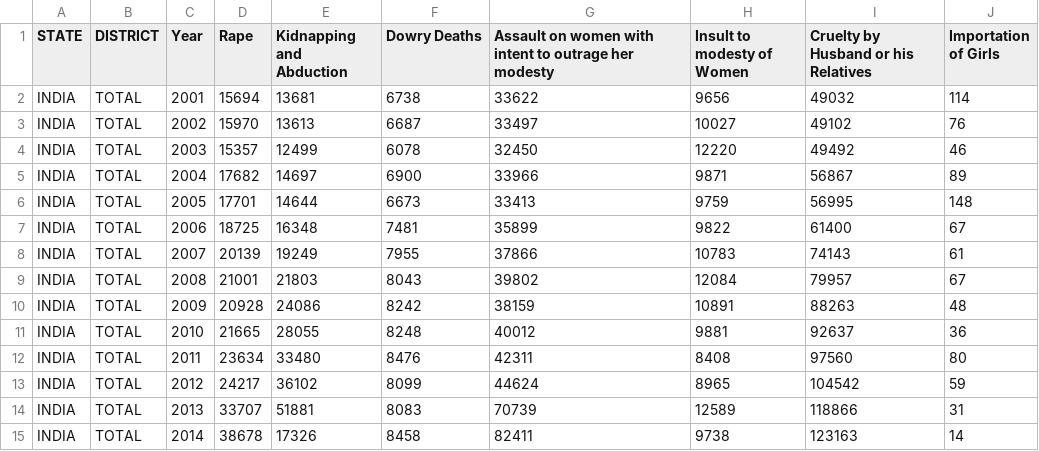
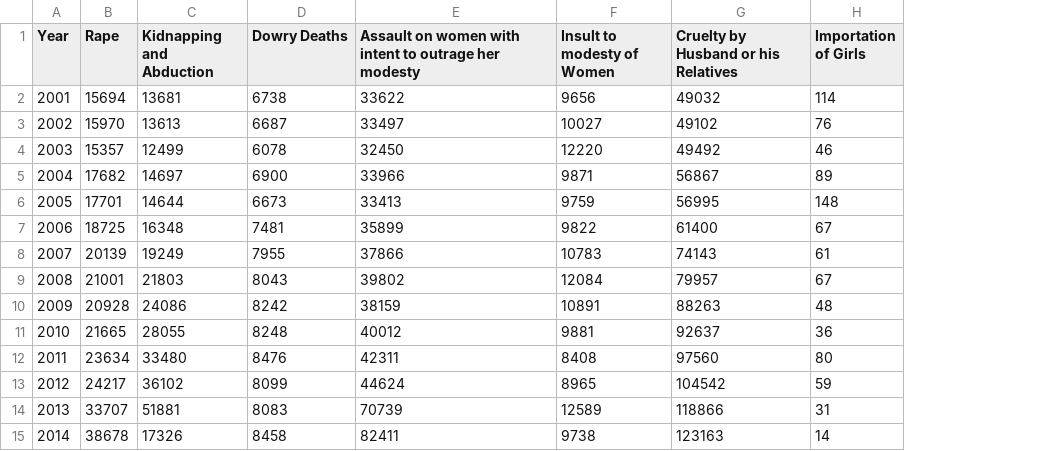
Before and after one commit to shekhar-patil/Crime-Predictions-and-Visualisations, a CSV file: static/crime.csv, drawn as a sheet; the diff names each change by its address in the sheet, - before the commit and + after, or states it on an @@ line.

```diff
--- a/static/crime.csv
+++ b/static/crime.csv
-column A (STATE), rows 2-15: all INDIA
-column B (DISTRICT), rows 2-15: all TOTAL
```
Also changed, not shown: 8 other files.
